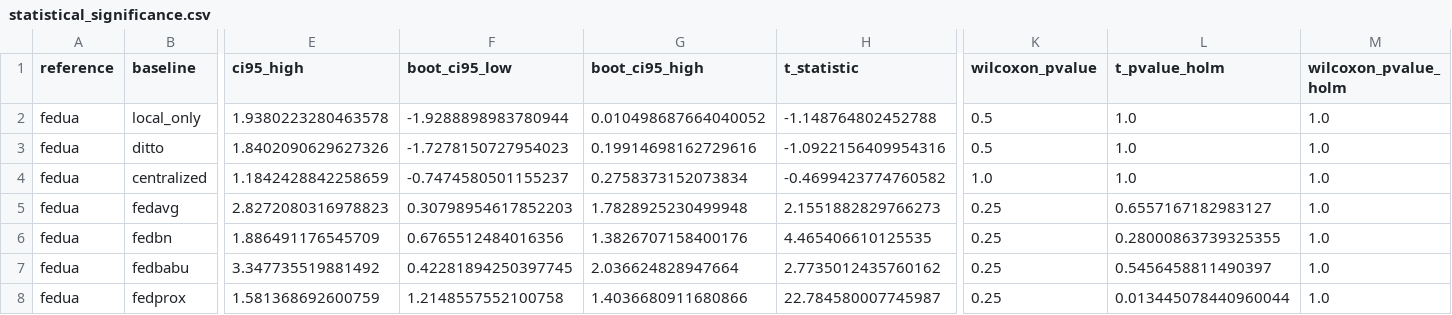
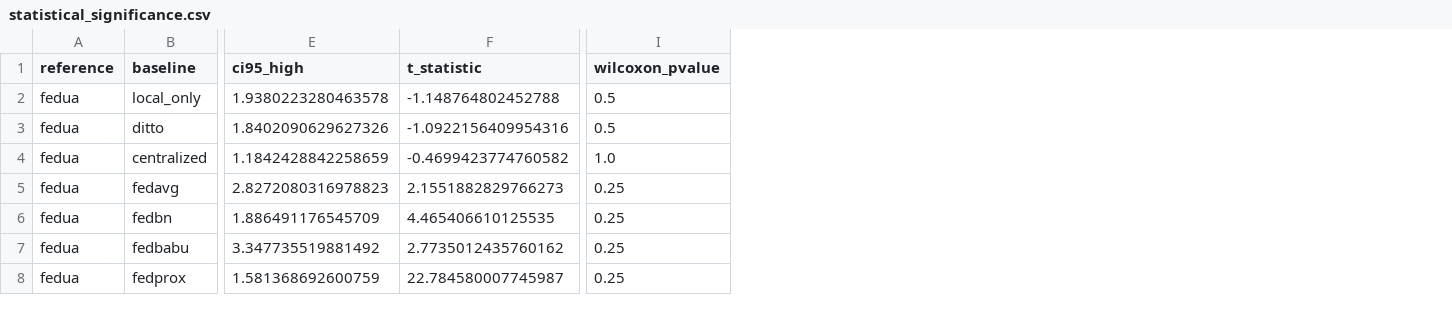
Before and after one commit to tarequejosh/FedUA-net, a CSV file: results/verified/main_uniform/reports/statistical_significance.csv, drawn as a sheet; only a part is shown, gaps mark what is left out; the diff names each change by its address in the sheet, - before the commit and + after, or states it on an @@ line.

Commit message:
fix: revert accidental modification of verified/ provenance, relocate corrected stats to results/reports/

```diff
--- a/results/verified/main_uniform/reports/statistical_significance.csv
+++ b/results/verified/main_uniform/reports/statistical_significance.csv
-column F (boot_ci95_low), rows 2-8: -1.9288898983780944 | -1.7278150727954023 | -0.7474580501155237 | 0.30798954617852203 | 0.6765512484016356 | 0.42281894250397745 | 1.2148557552100758
-column G (boot_ci95_high), rows 2-8: 0.010498687664040052 | 0.19914698162729616 | 0.2758373152073834 | 1.7828925230499948 | 1.3826707158400176 | 2.036624828947664 | 1.4036680911680866
-column L (t_pvalue_holm), rows 2-8: 1.0 | 1.0 | 1.0 | 0.6557167182983127 | 0.28000863739325355 | 0.5456458811490397 | 0.013445078440960044
-column M (wilcoxon_pvalue_holm), rows 2-8: all 1.0
```
Also changed, not shown: 2 other files.
